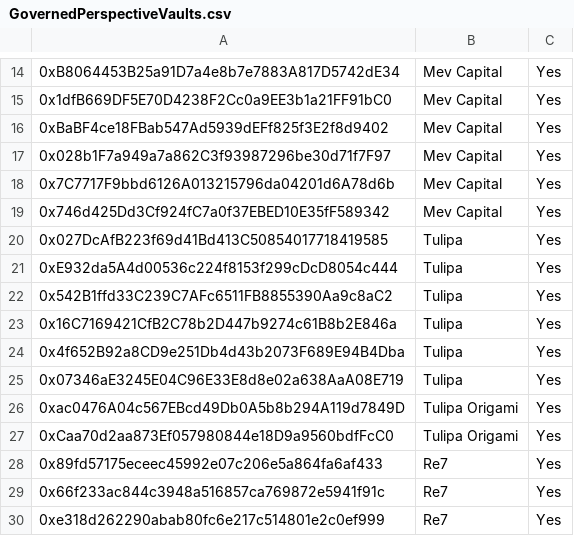
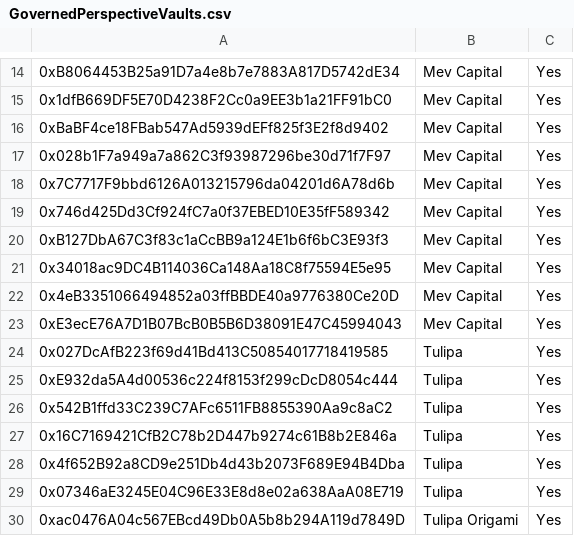
Before and after one commit to euler-xyz/evk-periphery, a CSV file: script/production/berachain/governedPerspectiveVaults/GovernedPerspectiveVaults.csv, drawn as a sheet; only a part is shown, gaps mark what is left out; the shorter side is filled out with more unchanged rows; the diff names each change by its address in the sheet, - before the commit and + after, or states it on an @@ line.

Commit message:
add MEV cap vaults on bera

```diff
--- a/script/production/berachain/governedPerspectiveVaults/GovernedPerspectiveVaults.csv
+++ b/script/production/berachain/governedPerspectiveVaults/GovernedPerspectiveVaults.csv
+row 20: 0xB127DbA67C3f83c1aCcBB9a124E1b6f6bC3E93f3 | Mev Capital | Yes
+row 21: 0x34018ac9DC4B114036Ca148Aa18C8f75594E5e95 | Mev Capital | Yes
+row 22: 0x4eB3351066494852a03ffBBDE40a9776380Ce20D | Mev Capital | Yes
+row 23: 0xE3ecE76A7D1B07BcB0B5B6D38091E47C45994043 | Mev Capital | Yes
```
